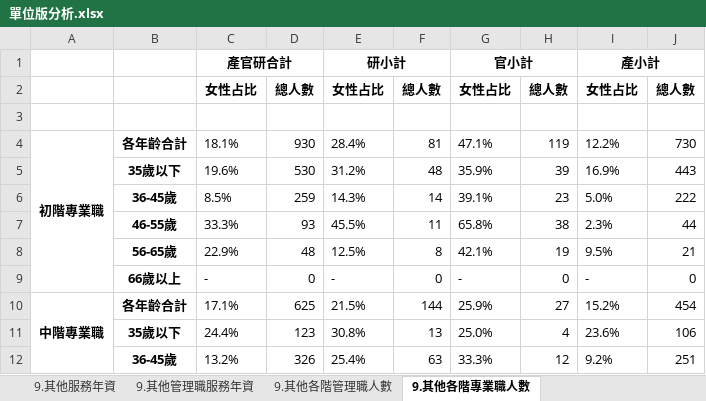
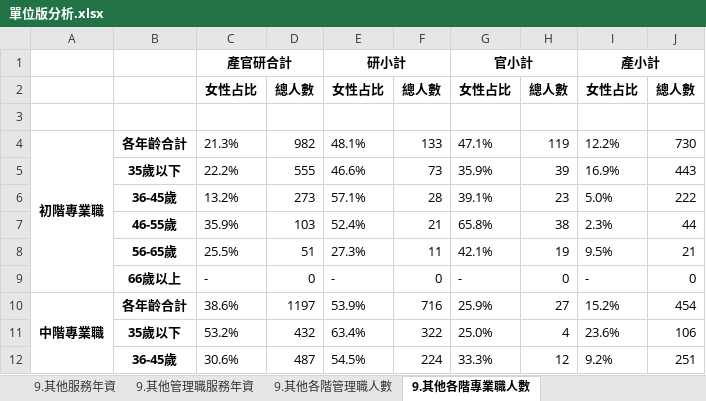
Before and after one commit to stu00608/PartTime_PythonAnalysis, an Excel workbook: group/outputs/單位版分析.xlsx, sheet 9.其他各階專業職人數, drawn as a sheet; only a part is shown; values as stored, in another font and other column widths than the file's, no borders; the diff covers the shown part only; the diff names each change by its address in the sheet, - before the commit and + after, or states it on an @@ line.

```diff
--- a/group/outputs/單位版分析.xlsx (sheet 9.其他各階專業職人數)
+++ b/group/outputs/單位版分析.xlsx (sheet 9.其他各階專業職人數)
-C4: 18.1%
+C4: 21.3%
-D4: 930
+D4: 982
-E4: 28.4%
+E4: 48.1%
-F4: 81
+F4: 133
-C5: 19.6%
+C5: 22.2%
-D5: 530
+D5: 555
-E5: 31.2%
+E5: 46.6%
-F5: 48
+F5: 73
-C6: 8.5%
+C6: 13.2%
-D6: 259
+D6: 273
-E6: 14.3%
+E6: 57.1%
-F6: 14
+F6: 28
-C7: 33.3%
+C7: 35.9%
-D7: 93
+D7: 103
-E7: 45.5%
+E7: 52.4%
-F7: 11
+F7: 21
-C8: 22.9%
+C8: 25.5%
-D8: 48
+D8: 51
-E8: 12.5%
+E8: 27.3%
-F8: 8
+F8: 11
-C10: 17.1%
+C10: 38.6%
-D10: 625
+D10: 1197
-E10: 21.5%
+E10: 53.9%
-F10: 144
+F10: 716
-C11: 24.4%
+C11: 53.2%
-D11: 123
+D11: 432
-E11: 30.8%
+E11: 63.4%
-F11: 13
+F11: 322
-C12: 13.2%
+C12: 30.6%
-D12: 326
+D12: 487
-E12: 25.4%
+E12: 54.5%
-F12: 63
+F12: 224
```
Also changed, not shown: 30 edited cells elsewhere in this sheet, sheet 5.化工材料各階專業職人數, sheet 6.生技醫工各階專業職人數, sheet 5.化工材料各階管理職人數, sheet 9.其他各階管理職人數, sheet 總人數分析, sheet 1.土木營建各階管理職人數, 29 more sheets, 6 other files.
